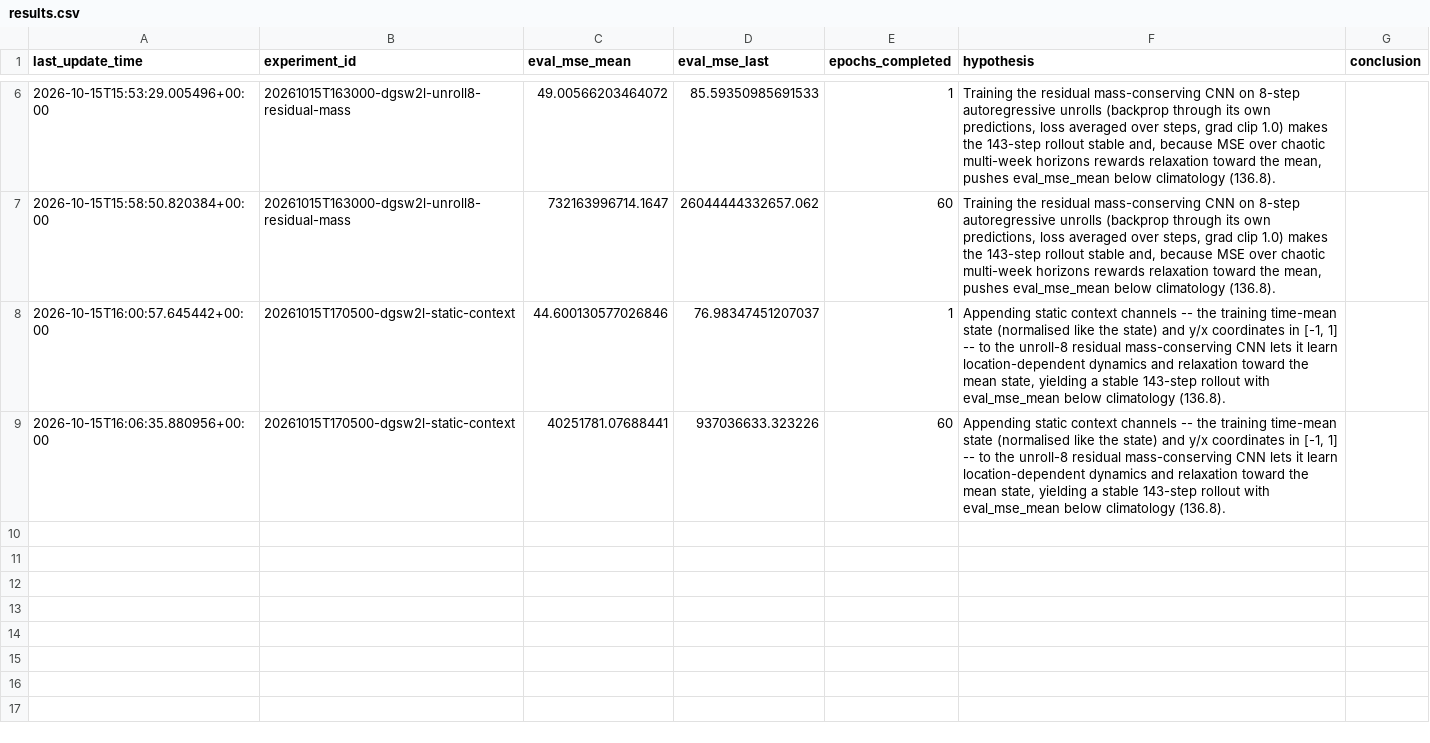
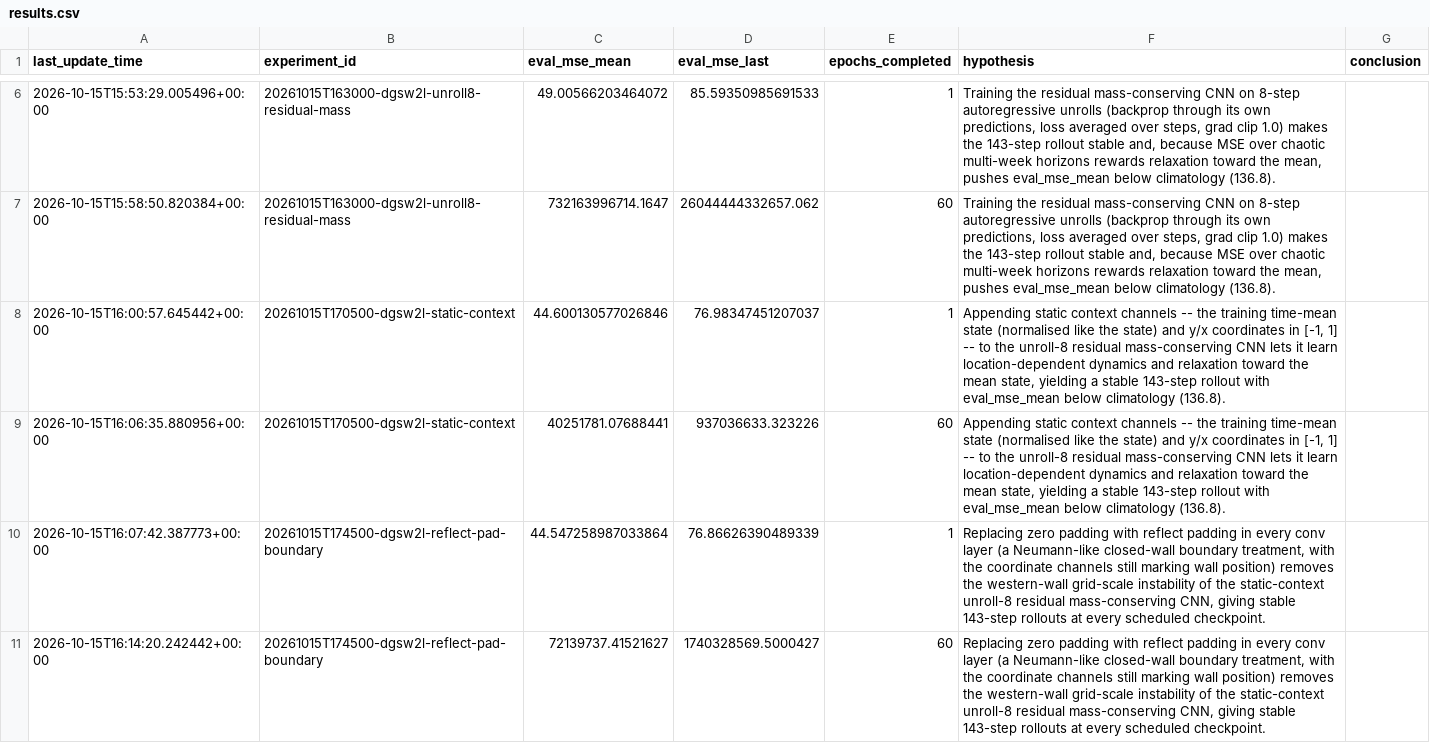
Before and after one commit to braaannigan/c_emulator, a CSV file: data/double_gyre_shifting_wind_2layer/results.csv, drawn as a sheet; only a part is shown, gaps mark what is left out; the diff names each change by its address in the sheet, - before the commit and + after, or states it on an @@ line.

```diff
--- a/data/double_gyre_shifting_wind_2layer/results.csv
+++ b/data/double_gyre_shifting_wind_2layer/results.csv
+row 10: 2026-10-15T16:07:42.387773+00:00 | 20261015T174500-dgsw2l-reflect-pad-boundary | 44.547258987033864 | 76.86626390489339 | 1 | Replacing zero padding with reflect padding in every conv layer (a Neumann-like closed-wall boundary treatment, with the coordinate channels still marking wall position) removes the western-wall grid-scale instability of the static-context unroll-8 residual mass-conserving CNN, giving stable 143-step rollouts at every scheduled checkpoint.
+row 11: 2026-10-15T16:14:20.242442+00:00 | 20261015T174500-dgsw2l-reflect-pad-boundary | 72139737.41521627 | 1740328569.5000427 | 60 | Replacing zero padding with reflect padding in every conv layer (a Neumann-like closed-wall boundary treatment, with the coordinate channels still marking wall position) removes the western-wall grid-scale instability of the static-context unroll-8 residual mass-conserving CNN, giving stable 143-step rollouts at every scheduled checkpoint.
```
Also changed, not shown: 5 other files.
